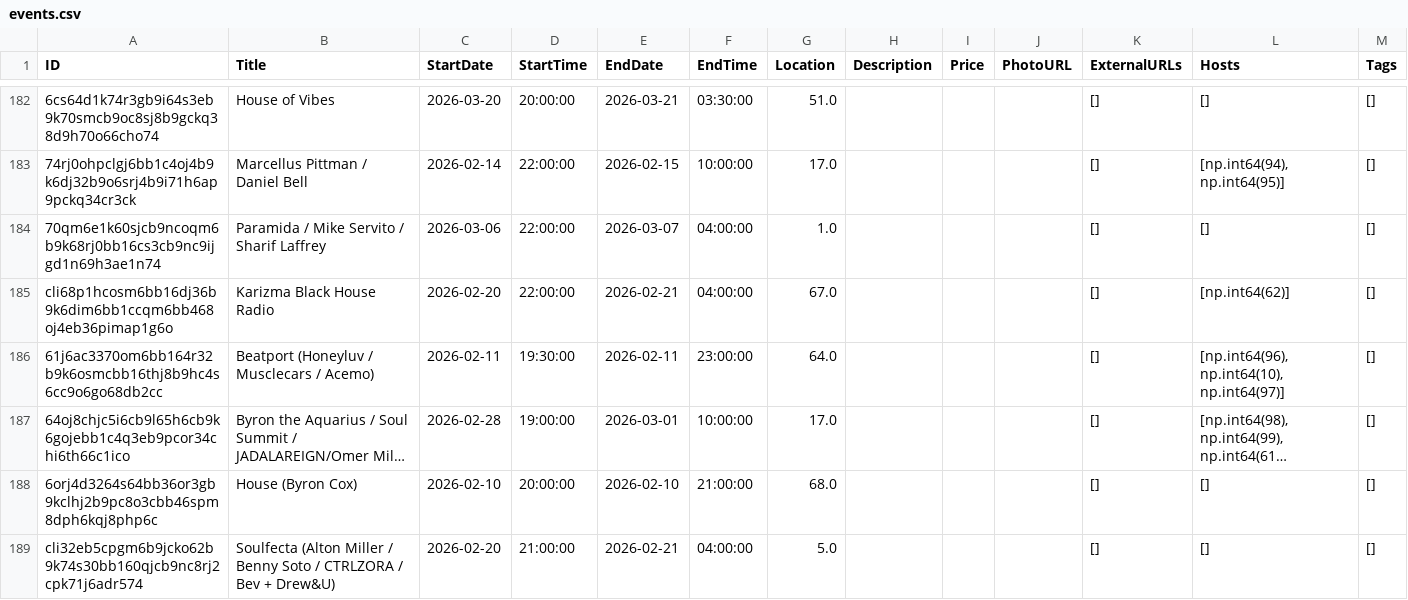
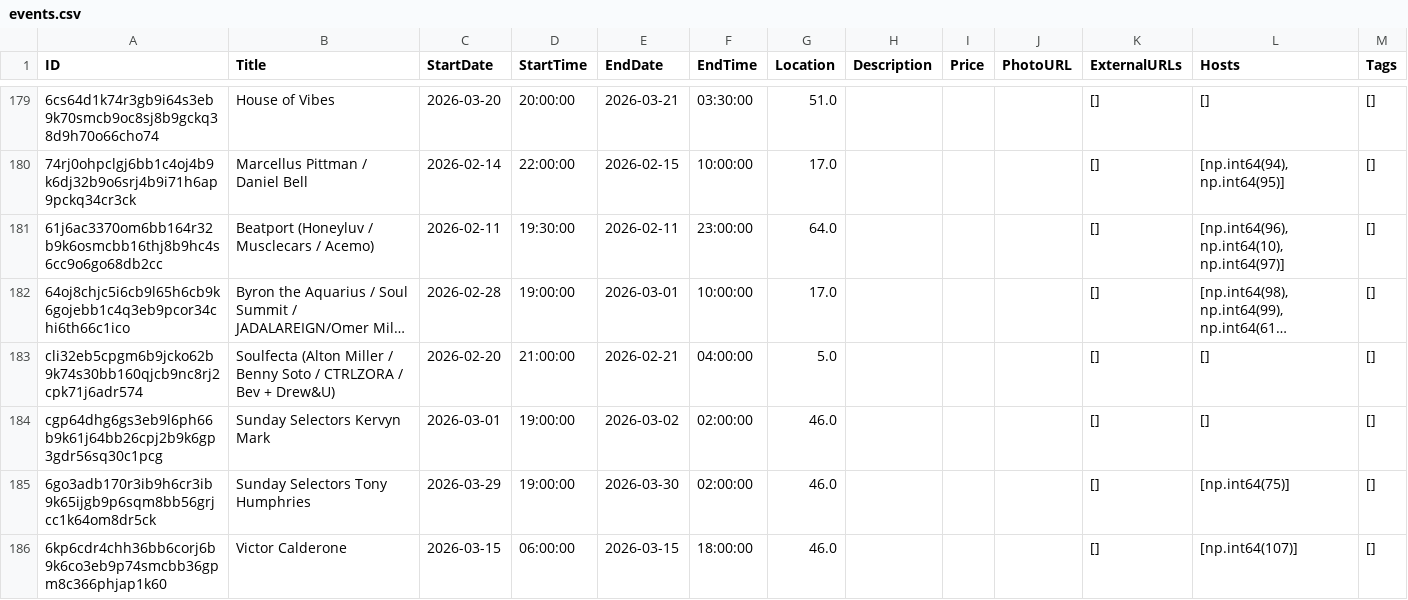
Before and after one commit to mag-ch/DanceDispatch, a CSV file: dance_dispatch/data/csv_files/events.csv, drawn as a sheet; only a part is shown, gaps mark what is left out; the shorter side is filled out with more unchanged rows; long unchanged cells end in …; removed rows and columns are numbered as before the commit, all else as after; the diff covers the shown part only; the diff names each change by its address in the sheet, - before the commit and + after, or states it on an @@ line.

```diff
--- a/dance_dispatch/data/csv_files/events.csv
+++ b/dance_dispatch/data/csv_files/events.csv
-row 184: 70qm6e1k60sjcb9ncoqm6b9k68rj0bb16cs3cb9nc9ijgd1n69h3ae1n74 | Paramida / Mike Servito / Sharif Laffrey | 2026-03-06 | 22:00:00 | 2026-03-07 | 04:00:00 | 1.0 |  |  |  | [] | [] | []
-row 185: cli68p1hcosm6bb16dj36b9k6dim6bb1ccqm6bb468oj4eb36pimap1g6o | Karizma Black House Radio | 2026-02-20 | 22:00:00 | 2026-02-21 | 04:00:00 | 67.0 |  |  |  | [] | [np.int64(62)] | []
-row 188: 6orj4d3264s64bb36or3gb9kclhj2b9pc8o3cbb46spm8dph6kqj8php6c | House (Byron Cox) | 2026-02-10 | 20:00:00 | 2026-02-10 | 21:00:00 | 68.0 |  |  |  | [] | [] | []
```
Also changed, not shown: 1 added row, 4 removed rows and 21 edited cells elsewhere in this file, dance_dispatch/data/csv_files/hosts.csv, dance_dispatch/data/csv_files/venues.csv, 28 other files.
